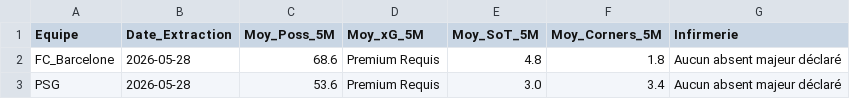
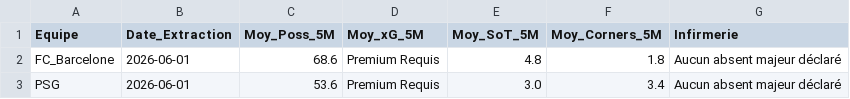
Before and after one commit to Liolux21/War-Room-WebSite, a CSV file: MASTER_DYNAMIQUE_API_5M.csv, drawn as a sheet.

```diff
--- a/MASTER_DYNAMIQUE_API_5M.csv
+++ b/MASTER_DYNAMIQUE_API_5M.csv
@@ -1,3 +1,3 @@
 Equipe;Date_Extraction;Moy_Poss_5M;Moy_xG_5M;Moy_SoT_5M;Moy_Corners_5M;Infirmerie
-FC_Barcelone;2026-05-28;68.6;Premium Requis;4.8;1.8;Aucun absent majeur déclaré
-PSG;2026-05-28;53.6;Premium Requis;3.0;3.4;Aucun absent majeur déclaré
+FC_Barcelone;2026-06-01;68.6;Premium Requis;4.8;1.8;Aucun absent majeur déclaré
+PSG;2026-06-01;53.6;Premium Requis;3.0;3.4;Aucun absent majeur déclaré
```
